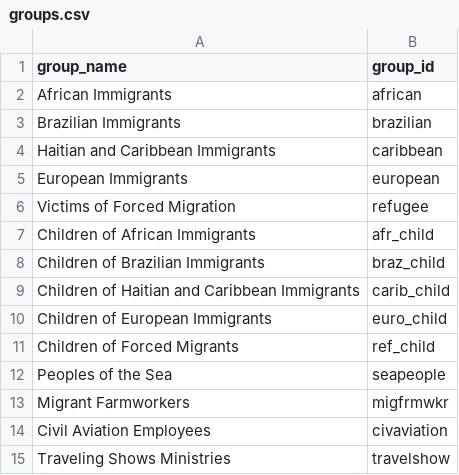
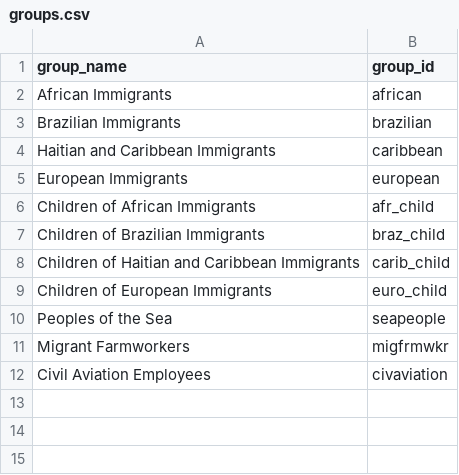
Before and after one commit to aridf/shiny_diocese, a CSV file: data/groups.csv, drawn as a sheet; the diff names each change by its address in the sheet, - before the commit and + after, or states it on an @@ line.

Commit message:
remove three groups

```diff
--- a/data/groups.csv
+++ b/data/groups.csv
-row 6: Victims of Forced Migration | refugee
-row 11: Children of Forced Migrants | ref_child
-row 15: Traveling Shows Ministries | travelshow
```
Also changed, not shown: data/group_descs.csv, 4 other files.
